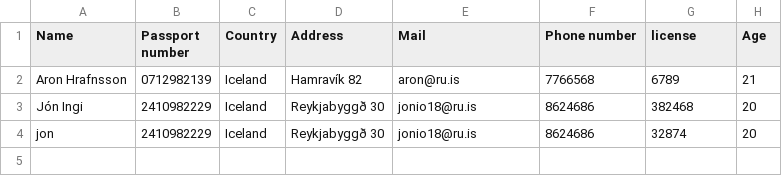
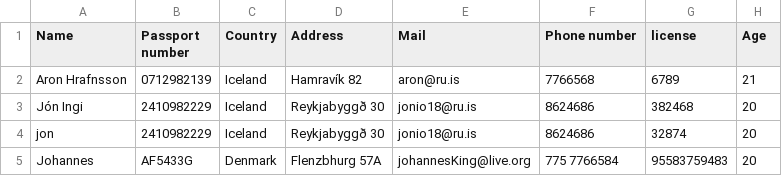
Before and after one commit to aronhr/SC-T-113-VLN1, a CSV file: data/employees.csv, drawn as a sheet.

Commit message:
breytti villubreytingum í Employee
Litir og spaces komið

```diff
--- a/data/employees.csv
+++ b/data/employees.csv
@@ -4 +4,2 @@ Jón Ingi,2410982229,Iceland,Reykjabyggð 30,jonio18@ru.is,8624686,382468,20
 jon,2410982229,Iceland,Reykjabyggð 30,jonio18@ru.is,8624686,32874,20
+Johannes,AF5433G,Denmark,Flenzbhurg 57A,johannesKing@live.org,775 7766584,95583759483,20
```
Also changed, not shown: 1 other file.
